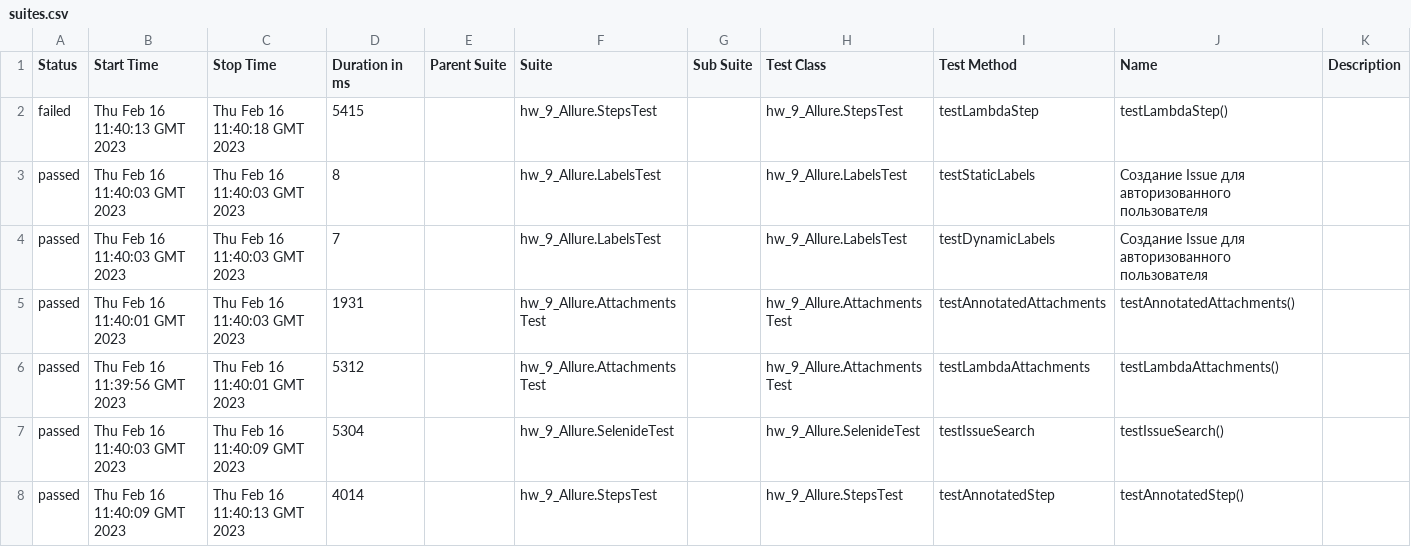
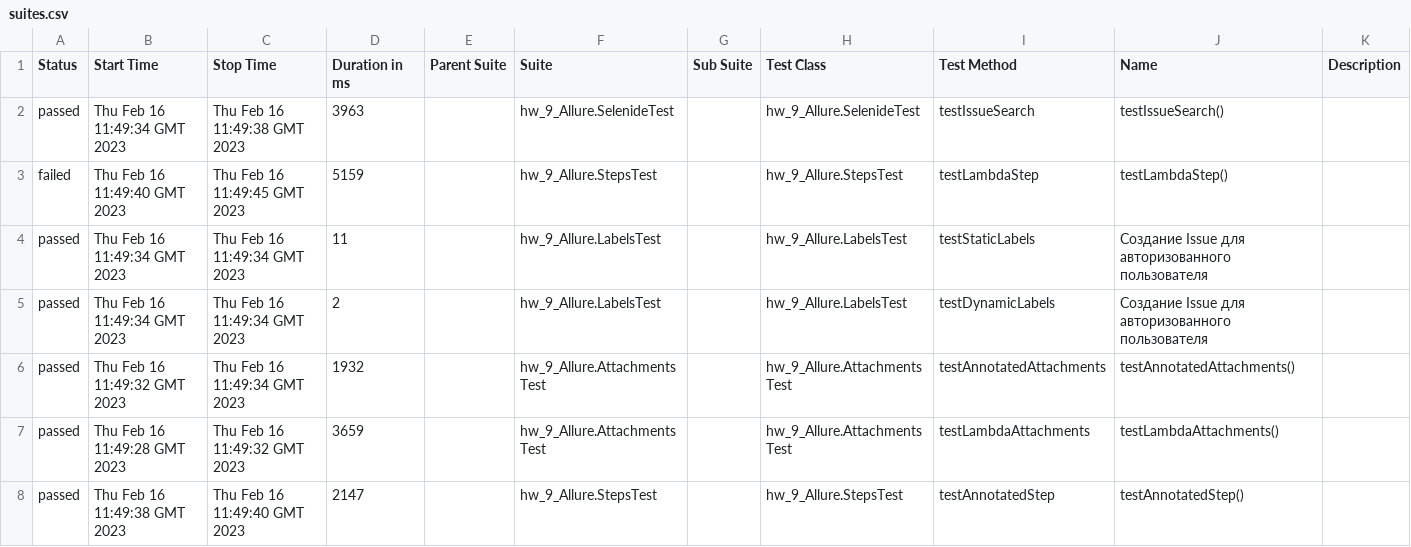
Before and after one commit to Islam-Kaziev/Lesson_9_Homework, a CSV file: 19/data/suites.csv, drawn as a sheet.

```diff
--- a/19/data/suites.csv
+++ b/19/data/suites.csv
@@ -1,8 +1,8 @@
 "Status","Start Time","Stop Time","Duration in ms","Parent Suite","Suite","Sub Suite","Test Class","Test Method","Name","Description"
-"failed","Thu Feb 16 11:40:13 GMT 2023","Thu Feb 16 11:40:18 GMT 2023","5415","","hw_9_Allure.StepsTest","","hw_9_Allure.StepsTest","testLambdaStep","testLambdaStep()",""
-"passed","Thu Feb 16 11:40:03 GMT 2023","Thu Feb 16 11:40:03 GMT 2023","8","","hw_9_Allure.LabelsTest","","hw_9_Allure.LabelsTest","testStaticLabels","Создание Issue для авторизованного пользователя",""
-"passed","Thu Feb 16 11:40:03 GMT 2023","Thu Feb 16 11:40:03 GMT 2023","7","","hw_9_Allure.LabelsTest","","hw_9_Allure.LabelsTest","testDynamicLabels","Создание Issue для авторизованного пользователя",""
-"passed","Thu Feb 16 11:40:01 GMT 2023","Thu Feb 16 11:40:03 GMT 2023","1931","","hw_9_Allure.AttachmentsTest","","hw_9_Allure.AttachmentsTest","testAnnotatedAttachments","testAnnotatedAttachments()",""
-"passed","Thu Feb 16 11:39:56 GMT 2023","Thu Feb 16 11:40:01 GMT 2023","5312","","hw_9_Allure.AttachmentsTest","","hw_9_Allure.AttachmentsTest","testLambdaAttachments","testLambdaAttachments()",""
-"passed","Thu Feb 16 11:40:03 GMT 2023","Thu Feb 16 11:40:09 GMT 2023","5304","","hw_9_Allure.SelenideTest","","hw_9_Allure.SelenideTest","testIssueSearch","testIssueSearch()",""
-"passed","Thu Feb 16 11:40:09 GMT 2023","Thu Feb 16 11:40:13 GMT 2023","4014","","hw_9_Allure.StepsTest","","hw_9_Allure.StepsTest","testAnnotatedStep","testAnnotatedStep()",""
+"passed","Thu Feb 16 11:49:34 GMT 2023","Thu Feb 16 11:49:38 GMT 2023","3963","","hw_9_Allure.SelenideTest","","hw_9_Allure.SelenideTest","testIssueSearch","testIssueSearch()",""
+"failed","Thu Feb 16 11:49:40 GMT 2023","Thu Feb 16 11:49:45 GMT 2023","5159","","hw_9_Allure.StepsTest","","hw_9_Allure.StepsTest","testLambdaStep","testLambdaStep()",""
+"passed","Thu Feb 16 11:49:34 GMT 2023","Thu Feb 16 11:49:34 GMT 2023","11","","hw_9_Allure.LabelsTest","","hw_9_Allure.LabelsTest","testStaticLabels","Создание Issue для авторизованного пользователя",""
+"passed","Thu Feb 16 11:49:34 GMT 2023","Thu Feb 16 11:49:34 GMT 2023","2","","hw_9_Allure.LabelsTest","","hw_9_Allure.LabelsTest","testDynamicLabels","Создание Issue для авторизованного пользователя",""
+"passed","Thu Feb 16 11:49:32 GMT 2023","Thu Feb 16 11:49:34 GMT 2023","1932","","hw_9_Allure.AttachmentsTest","","hw_9_Allure.AttachmentsTest","testAnnotatedAttachments","testAnnotatedAttachments()",""
+"passed","Thu Feb 16 11:49:28 GMT 2023","Thu Feb 16 11:49:32 GMT 2023","3659","","hw_9_Allure.AttachmentsTest","","hw_9_Allure.AttachmentsTest","testLambdaAttachments","testLambdaAttachments()",""
+"passed","Thu Feb 16 11:49:38 GMT 2023","Thu Feb 16 11:49:40 GMT 2023","2147","","hw_9_Allure.StepsTest","","hw_9_Allure.StepsTest","testAnnotatedStep","testAnnotatedStep()",""
```
Also changed, not shown: 36 other files.
